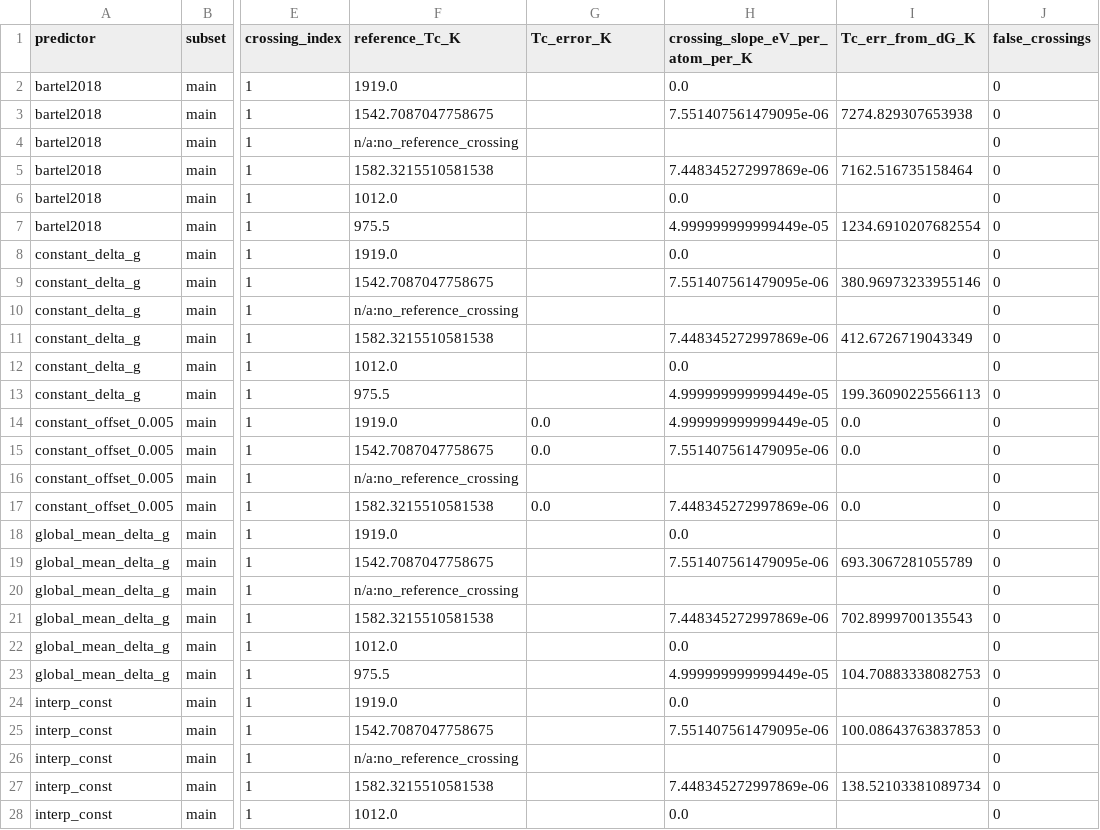
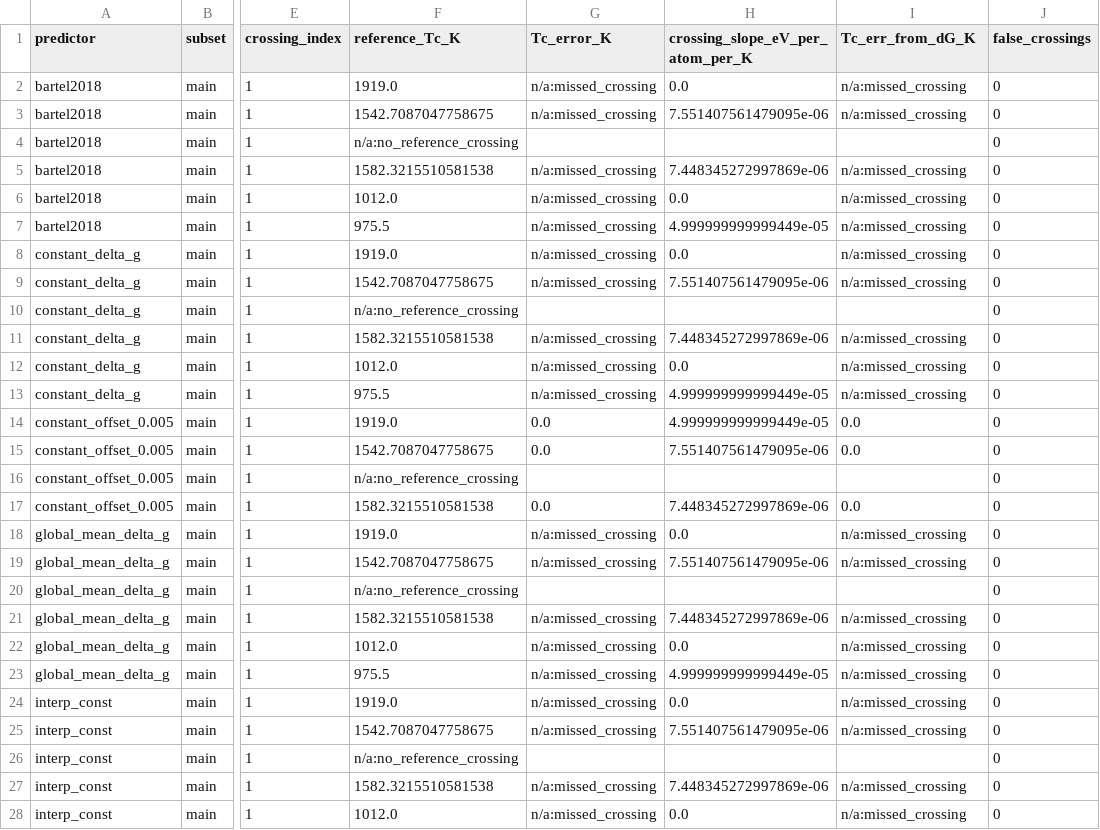
Before and after one commit to zirenjin/fes-bench, a CSV file: result/tables/crossing_errors_temp_extrap.csv, drawn as a sheet; only a part is shown, gaps mark what is left out; the diff covers the shown part only; the diff names each change by its address in the sheet, - before the commit and + after, or states it on an @@ line.

```diff
--- a/result/tables/crossing_errors_temp_extrap.csv
+++ b/result/tables/crossing_errors_temp_extrap.csv
-G2:G3 (Tc_error_K): (empty)
+G2:G3 (Tc_error_K): n/a:missed_crossing
-I2 (Tc_err_from_dG_K): (empty)
+I2 (Tc_err_from_dG_K): n/a:missed_crossing
-I3 (Tc_err_from_dG_K): 7274.829307653938
+I3 (Tc_err_from_dG_K): n/a:missed_crossing
-G5:G9 (Tc_error_K): (empty)
+G5:G9 (Tc_error_K): n/a:missed_crossing
-I5 (Tc_err_from_dG_K): 7162.516735158464
+I5 (Tc_err_from_dG_K): n/a:missed_crossing
-I6 (Tc_err_from_dG_K): (empty)
+I6 (Tc_err_from_dG_K): n/a:missed_crossing
-I7 (Tc_err_from_dG_K): 1234.6910207682554
+I7 (Tc_err_from_dG_K): n/a:missed_crossing
-I8 (Tc_err_from_dG_K): (empty)
+I8 (Tc_err_from_dG_K): n/a:missed_crossing
-I9 (Tc_err_from_dG_K): 380.96973233955146
+I9 (Tc_err_from_dG_K): n/a:missed_crossing
-G11:G13 (Tc_error_K): (empty)
+G11:G13 (Tc_error_K): n/a:missed_crossing
-I11 (Tc_err_from_dG_K): 412.6726719043349
+I11 (Tc_err_from_dG_K): n/a:missed_crossing
-I12 (Tc_err_from_dG_K): (empty)
+I12 (Tc_err_from_dG_K): n/a:missed_crossing
-I13 (Tc_err_from_dG_K): 199.36090225566113
+I13 (Tc_err_from_dG_K): n/a:missed_crossing
-G18:G19 (Tc_error_K): (empty)
+G18:G19 (Tc_error_K): n/a:missed_crossing
-I18 (Tc_err_from_dG_K): (empty)
+I18 (Tc_err_from_dG_K): n/a:missed_crossing
-I19 (Tc_err_from_dG_K): 693.3067281055789
+I19 (Tc_err_from_dG_K): n/a:missed_crossing
-G21:G25 (Tc_error_K): (empty)
+G21:G25 (Tc_error_K): n/a:missed_crossing
-I21 (Tc_err_from_dG_K): 702.8999700135543
+I21 (Tc_err_from_dG_K): n/a:missed_crossing
-I22 (Tc_err_from_dG_K): (empty)
+I22 (Tc_err_from_dG_K): n/a:missed_crossing
-I23 (Tc_err_from_dG_K): 104.70883338082753
+I23 (Tc_err_from_dG_K): n/a:missed_crossing
-I24 (Tc_err_from_dG_K): (empty)
+I24 (Tc_err_from_dG_K): n/a:missed_crossing
-I25 (Tc_err_from_dG_K): 100.08643763837853
+I25 (Tc_err_from_dG_K): n/a:missed_crossing
-G27:G28 (Tc_error_K): (empty)
+G27:G28 (Tc_error_K): n/a:missed_crossing
-I27 (Tc_err_from_dG_K): 138.52103381089734
+I27 (Tc_err_from_dG_K): n/a:missed_crossing
-I28 (Tc_err_from_dG_K): (empty)
+I28 (Tc_err_from_dG_K): n/a:missed_crossing
```
Also changed, not shown: 6 edited cells elsewhere in this file, result/tables/crossing_errors_phase_lopo.csv, result/tables/crossing_errors_system_loso.csv, 44 other files.
